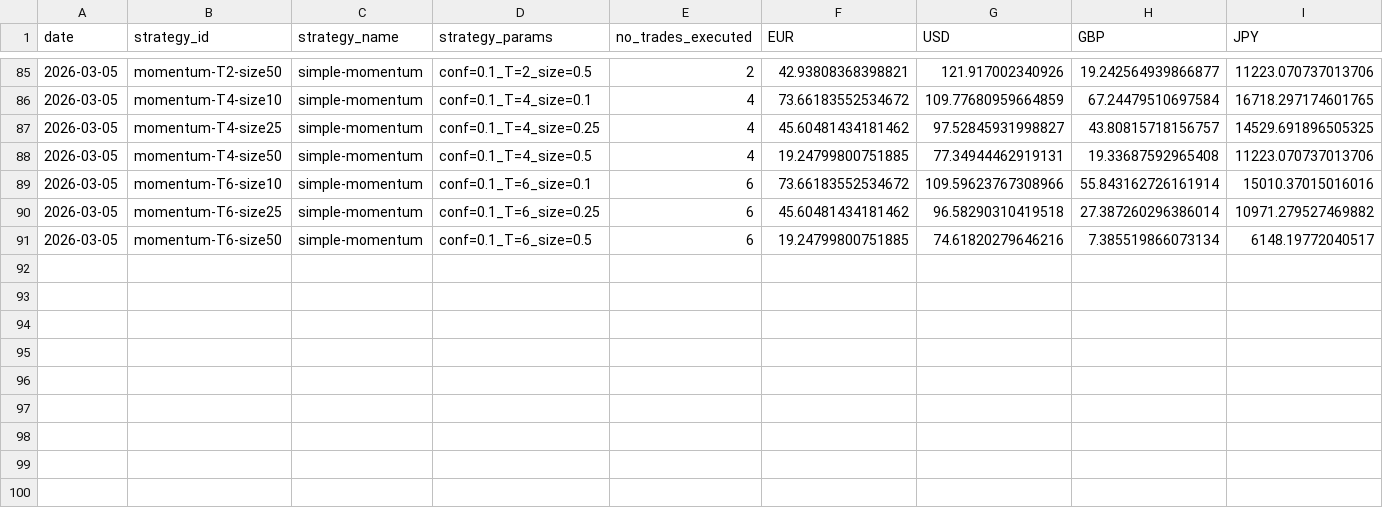
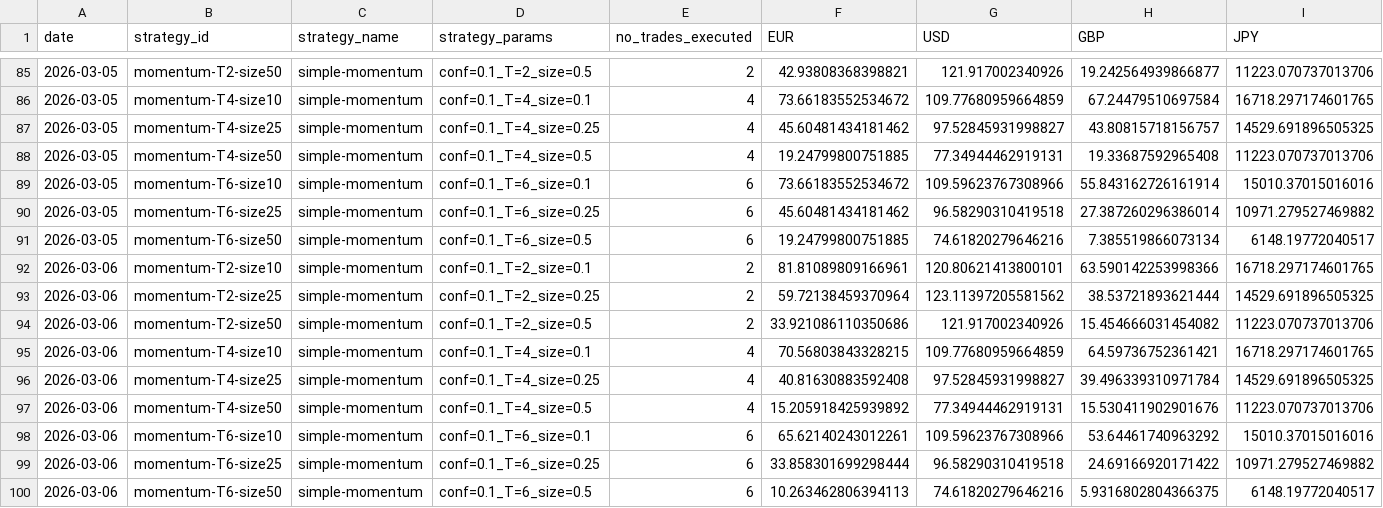
Before and after one commit to michaeldowd2/nanopages, a CSV file: fx-dashboard/data/step9_strategies.csv, drawn as a sheet; only a part is shown, gaps mark what is left out; rows hold the shown columns only; the diff names each change by its address in the sheet, - before the commit and + after, or states it on an @@ line.

Commit message:
Update fx-dashboard: 2026-03-06 12:03 UTC

```diff
--- a/fx-dashboard/data/step9_strategies.csv
+++ b/fx-dashboard/data/step9_strategies.csv
+row 92: 2026-03-06 | momentum-T2-size10 | simple-momentum | conf=0.1_T=2_size=0.1 | 2 | 81.81089809166961 | 120.80621413800101 | 63.590142253998366 | 16718.297174601765
+row 93: 2026-03-06 | momentum-T2-size25 | simple-momentum | conf=0.1_T=2_size=0.25 | 2 | 59.72138459370964 | 123.11397205581562 | 38.53721893621444 | 14529.691896505325
+row 94: 2026-03-06 | momentum-T2-size50 | simple-momentum | conf=0.1_T=2_size=0.5 | 2 | 33.921086110350686 | 121.917002340926 | 15.454666031454082 | 11223.070737013706
+row 95: 2026-03-06 | momentum-T4-size10 | simple-momentum | conf=0.1_T=4_size=0.1 | 4 | 70.56803843328215 | 109.77680959664859 | 64.59736752361421 | 16718.297174601765
+row 96: 2026-03-06 | momentum-T4-size25 | simple-momentum | conf=0.1_T=4_size=0.25 | 4 | 40.81630883592408 | 97.52845931998827 | 39.496339310971784 | 14529.691896505325
+row 97: 2026-03-06 | momentum-T4-size50 | simple-momentum | conf=0.1_T=4_size=0.5 | 4 | 15.205918425939892 | 77.34944462919131 | 15.530411902901676 | 11223.070737013706
+row 98: 2026-03-06 | momentum-T6-size10 | simple-momentum | conf=0.1_T=6_size=0.1 | 6 | 65.62140243012261 | 109.59623767308966 | 53.64461740963292 | 15010.37015016016
+row 99: 2026-03-06 | momentum-T6-size25 | simple-momentum | conf=0.1_T=6_size=0.25 | 6 | 33.858301699298444 | 96.58290310419518 | 24.69166920171422 | 10971.279527469882
+row 100: 2026-03-06 | momentum-T6-size50 | simple-momentum | conf=0.1_T=6_size=0.5 | 6 | 10.263462806394113 | 74.61820279646216 | 5.9316802804366375 | 6148.19772040517
```
Also changed, not shown: fx-dashboard/data/step1_exchange_rates_matrix.csv, fx-dashboard/data/step2_indices.csv, 9 other files.
